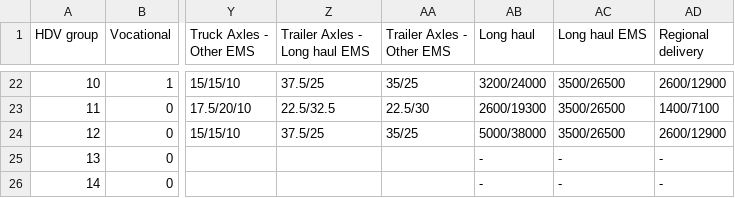
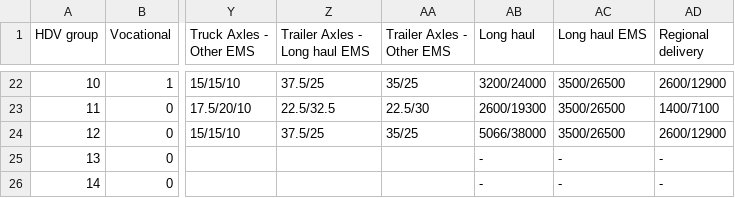
Before and after one commit to NSEE/VECTO_BR, a CSV file: VectoCore/VectoCore/Resources/Declaration/SegmentTable.csv, drawn as a sheet; only a part is shown, gaps mark what is left out; the diff names each change by its address in the sheet, - before the commit and + after, or states it on an @@ line.

Commit message:
VECTO_BR_1.05 - IN DEVELOPMENT
New VECTO_BR_1.05 currently in development.
Based on the European VECTO version 5.1.3.
Includes all modifications implemented in VECTO_BR_1.04.

```diff
--- a/VectoCore/VectoCore/Resources/Declaration/SegmentTable.csv
+++ b/VectoCore/VectoCore/Resources/Declaration/SegmentTable.csv
-AB24 (Long haul): 5000/38000
+AB24 (Long haul): 5066/38000
```
Also changed, not shown: 1 other file.
